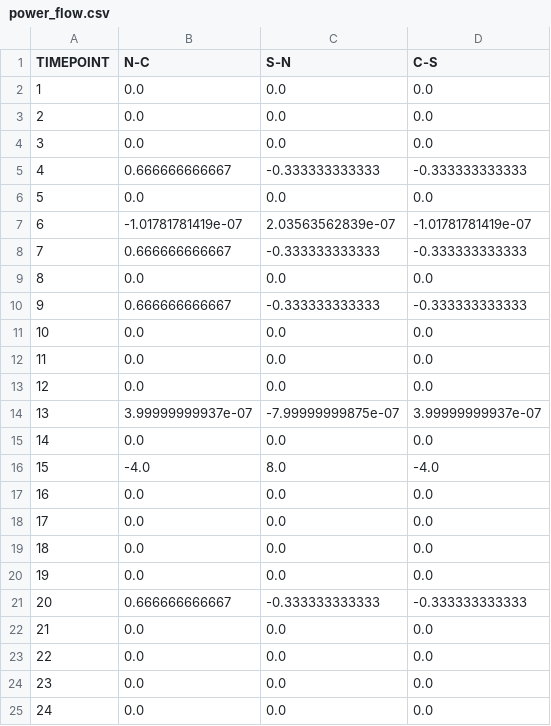
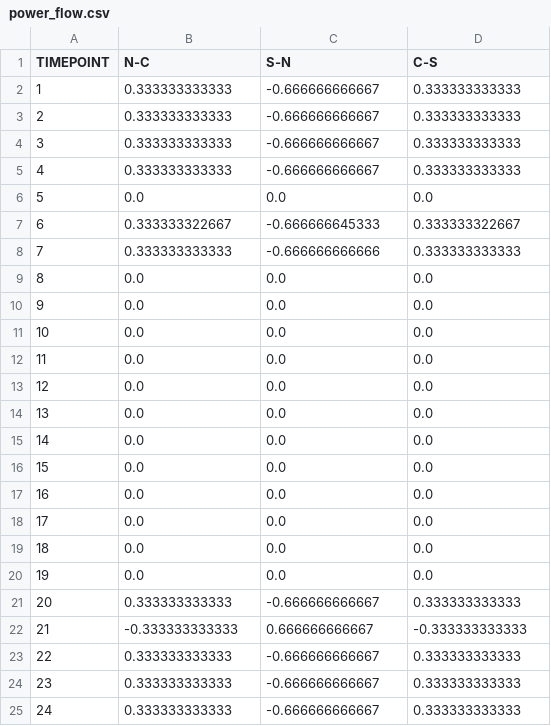
Before and after one commit to GonchoTheGreat/ucev, a CSV file: uc_outputs/power_flow.csv, drawn as a sheet.

```diff
--- a/uc_outputs/power_flow.csv
+++ b/uc_outputs/power_flow.csv
@@ -1,11 +1,11 @@
 TIMEPOINT,N-C,S-N,C-S
-1,0.0,0.0,0.0
-2,0.0,0.0,0.0
-3,0.0,0.0,0.0
-4,0.666666666667,-0.333333333333,-0.333333333333
+1,0.333333333333,-0.666666666667,0.333333333333
+2,0.333333333333,-0.666666666667,0.333333333333
+3,0.333333333333,-0.666666666667,0.333333333333
+4,0.333333333333,-0.666666666667,0.333333333333
 5,0.0,0.0,0.0
-6,-1.01781781419e-07,2.03563562839e-07,-1.01781781419e-07
-7,0.666666666667,-0.333333333333,-0.333333333333
+6,0.333333322667,-0.666666645333,0.333333322667
+7,0.333333333333,-0.666666666666,0.333333333333
 8,0.0,0.0,0.0
-9,0.666666666667,-0.333333333333,-0.333333333333
+9,0.0,0.0,0.0
 10,0.0,0.0,0.0
@@ -13,5 +13,5 @@ TIMEPOINT,N-C,S-N,C-S
 12,0.0,0.0,0.0
-13,3.99999999937e-07,-7.99999999875e-07,3.99999999937e-07
+13,0.0,0.0,0.0
 14,0.0,0.0,0.0
-15,-4.0,8.0,-4.0
+15,0.0,0.0,0.0
 16,0.0,0.0,0.0
@@ -20,6 +20,6 @@ TIMEPOINT,N-C,S-N,C-S
 19,0.0,0.0,0.0
-20,0.666666666667,-0.333333333333,-0.333333333333
-21,0.0,0.0,0.0
-22,0.0,0.0,0.0
-23,0.0,0.0,0.0
-24,0.0,0.0,0.0
+20,0.333333333333,-0.666666666667,0.333333333333
+21,-0.333333333333,0.666666666667,-0.333333333333
+22,0.333333333333,-0.666666666667,0.333333333333
+23,0.333333333333,-0.666666666667,0.333333333333
+24,0.333333333333,-0.666666666667,0.333333333333
```
Also changed, not shown: ed_outputs/gen_pg.csv, ed_outputs/power_flow.csv, 15 other files.
